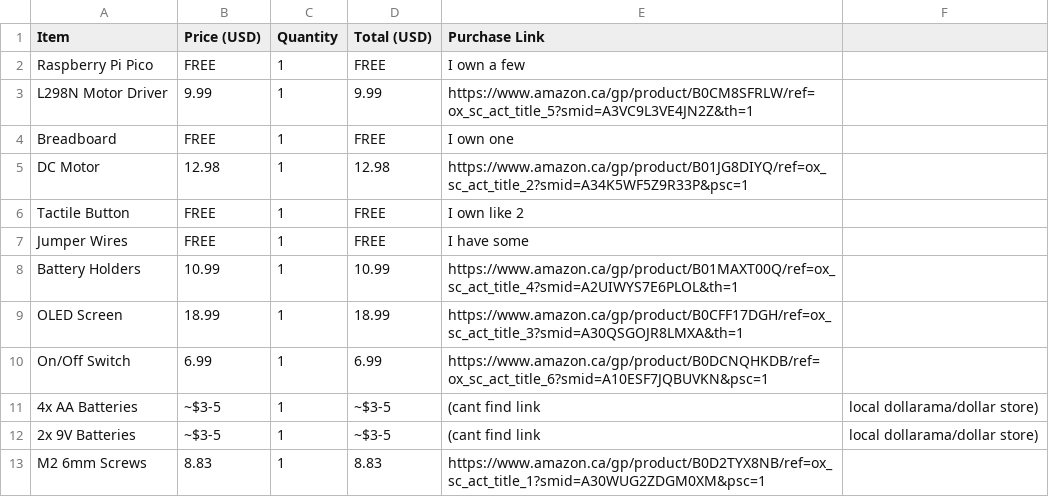
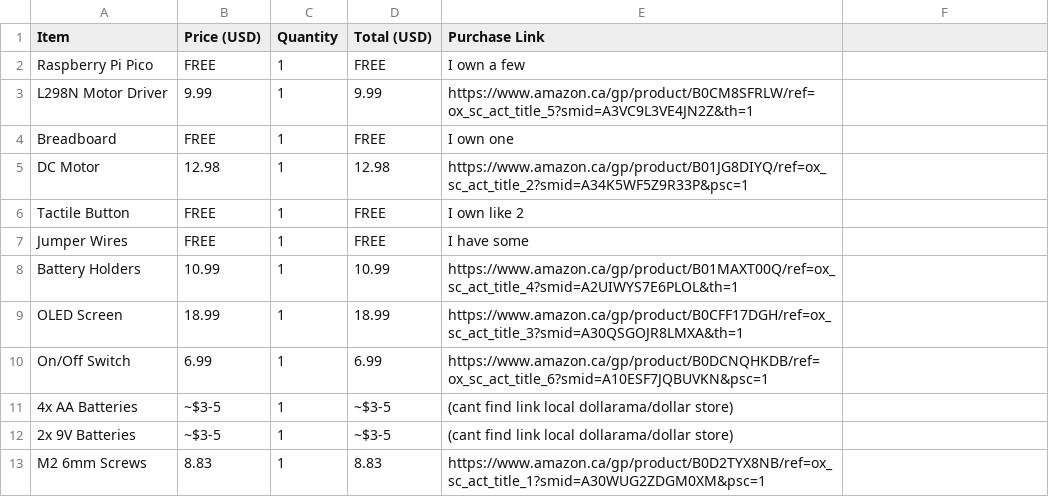
Before and after one commit to sneakiee/pokemon-card-launcher, a CSV file: BOM.csv, drawn as a sheet.

Commit message:
Update BOM.csv

```diff
--- a/BOM.csv
+++ b/BOM.csv
@@ -10,4 +10,4 @@ OLED Screen,18.99,1,18.99,https://www.amazon.ca/gp/product/B0CFF17DGH/ref=ox_sc_
 On/Off Switch,6.99,1,6.99,https://www.amazon.ca/gp/product/B0DCNQHKDB/ref=ox_sc_act_title_6?smid=A10ESF7JQBUVKN&psc=1
-4x AA Batteries,~$3-5,1,~$3-5,(cant find link, local dollarama/dollar store)
-2x 9V Batteries,~$3-5,1,~$3-5,(cant find link, local dollarama/dollar store)
+4x AA Batteries,~$3-5,1,~$3-5,(cant find link local dollarama/dollar store)
+2x 9V Batteries,~$3-5,1,~$3-5,(cant find link local dollarama/dollar store)
 M2 6mm Screws,8.83,1,8.83,https://www.amazon.ca/gp/product/B0D2TYX8NB/ref=ox_sc_act_title_1?smid=A30WUG2ZDGM0XM&psc=1
```
